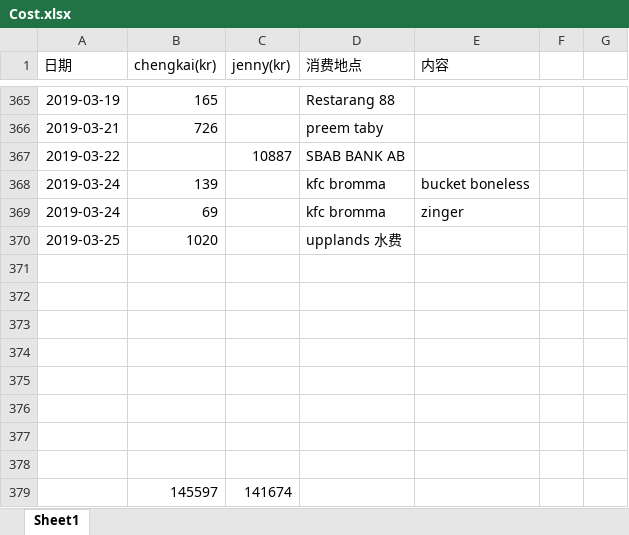
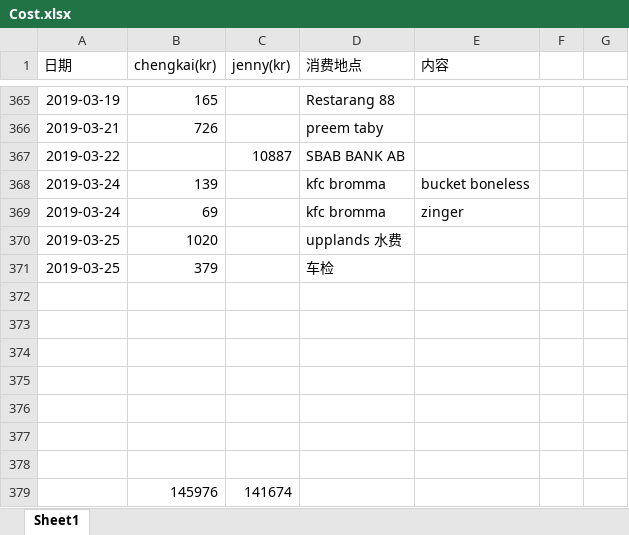
Before and after one commit to yanhuanwang/cost, an Excel workbook: Cost.xlsx, sheet Sheet1, drawn as a sheet; only a part is shown, gaps mark what is left out; values as stored, in another font and other column widths than the file's, no borders; conditional formats not drawn; removed rows and columns are numbered as before the commit, all else as after; the diff names each change by its address in the sheet, - before the commit and + after, or states it on an @@ line.

Commit message:
20190325

```diff
--- a/Cost.xlsx (sheet Sheet1)
+++ b/Cost.xlsx (sheet Sheet1)
+row 371: 2019-03-25 | 379 |  | 车检
-row 379: (empty)
+row 379:  | 145976 | 141674
-row 379:  | 145597 | 141674
```
